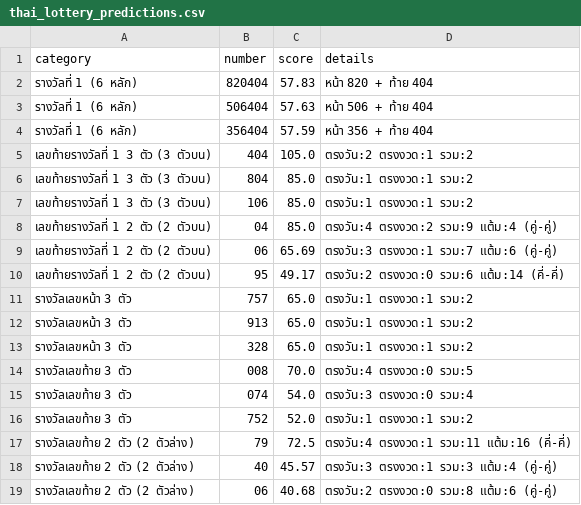
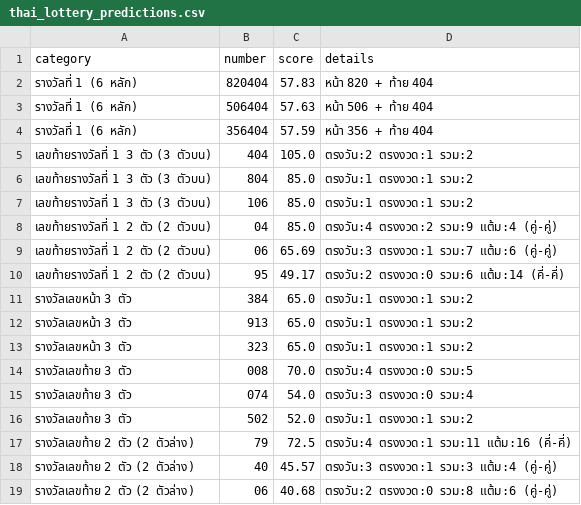
Before and after one commit to pkfrom/thai_lottery_analysis, a CSV file: docs/thai_lottery_predictions.csv, drawn as a sheet.

```diff
--- a/docs/thai_lottery_predictions.csv
+++ b/docs/thai_lottery_predictions.csv
@@ -10,8 +10,8 @@
 เลขท้ายรางวัลที่ 1 2 ตัว (2 ตัวบน),95,49.17,ตรงวัน:2 ตรงงวด:0 รวม:6 แต้ม:14 (คี่-คี่)
-รางวัลเลขหน้า 3 ตัว,757,65.0,ตรงวัน:1 ตรงงวด:1 รวม:2
+รางวัลเลขหน้า 3 ตัว,384,65.0,ตรงวัน:1 ตรงงวด:1 รวม:2
 รางวัลเลขหน้า 3 ตัว,913,65.0,ตรงวัน:1 ตรงงวด:1 รวม:2
-รางวัลเลขหน้า 3 ตัว,328,65.0,ตรงวัน:1 ตรงงวด:1 รวม:2
+รางวัลเลขหน้า 3 ตัว,323,65.0,ตรงวัน:1 ตรงงวด:1 รวม:2
 รางวัลเลขท้าย 3 ตัว,008,70.0,ตรงวัน:4 ตรงงวด:0 รวม:5
 รางวัลเลขท้าย 3 ตัว,074,54.0,ตรงวัน:3 ตรงงวด:0 รวม:4
-รางวัลเลขท้าย 3 ตัว,752,52.0,ตรงวัน:1 ตรงงวด:1 รวม:2
+รางวัลเลขท้าย 3 ตัว,502,52.0,ตรงวัน:1 ตรงงวด:1 รวม:2
 รางวัลเลขท้าย 2 ตัว (2 ตัวล่าง),79,72.5,ตรงวัน:4 ตรงงวด:1 รวม:11 แต้ม:16 (คี่-คี่)
```
Also changed, not shown: thai_lottery_predictions.csv, 4 other files.
